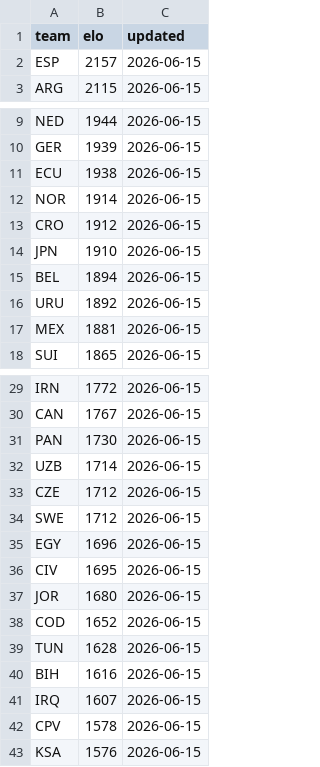
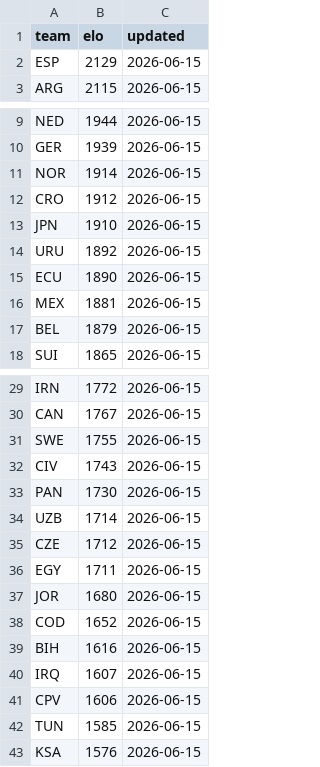
Before and after one commit to galando/world-cup-2026-predictor, a CSV file: scripts/data/elo-snapshot.csv, drawn as a sheet; only a part is shown, gaps mark what is left out.

Commit message:
chore: update match data 2026-06-15T23:49:34Z

```diff
--- a/scripts/data/elo-snapshot.csv
+++ b/scripts/data/elo-snapshot.csv
@@ -1,3 +1,3 @@
 team,elo,updated
-ESP,2157,2026-06-15
+ESP,2129,2026-06-15
 ARG,2115,2026-06-15
@@ -10,3 +10,2 @@ NED,1944,2026-06-15
 GER,1939,2026-06-15
-ECU,1938,2026-06-15
 NOR,1914,2026-06-15
@@ -14,5 +13,6 @@ CRO,1912,2026-06-15
 JPN,1910,2026-06-15
-BEL,1894,2026-06-15
 URU,1892,2026-06-15
+ECU,1890,2026-06-15
 MEX,1881,2026-06-15
+BEL,1879,2026-06-15
 SUI,1865,2026-06-15
@@ -30,2 +30,4 @@ IRN,1772,2026-06-15
 CAN,1767,2026-06-15
+SWE,1755,2026-06-15
+CIV,1743,2026-06-15
 PAN,1730,2026-06-15
@@ -33,11 +35,9 @@ UZB,1714,2026-06-15
 CZE,1712,2026-06-15
-SWE,1712,2026-06-15
-EGY,1696,2026-06-15
-CIV,1695,2026-06-15
+EGY,1711,2026-06-15
 JOR,1680,2026-06-15
 COD,1652,2026-06-15
-TUN,1628,2026-06-15
 BIH,1616,2026-06-15
 IRQ,1607,2026-06-15
-CPV,1578,2026-06-15
+CPV,1606,2026-06-15
+TUN,1585,2026-06-15
 KSA,1576,2026-06-15
```
